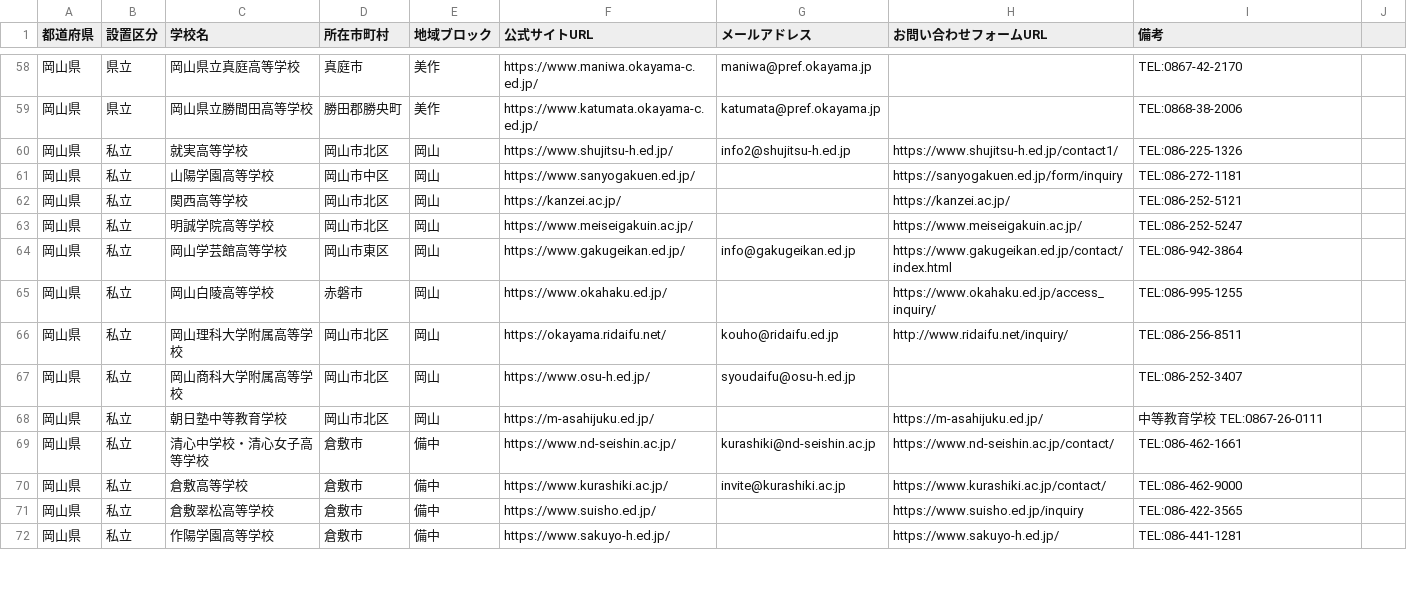
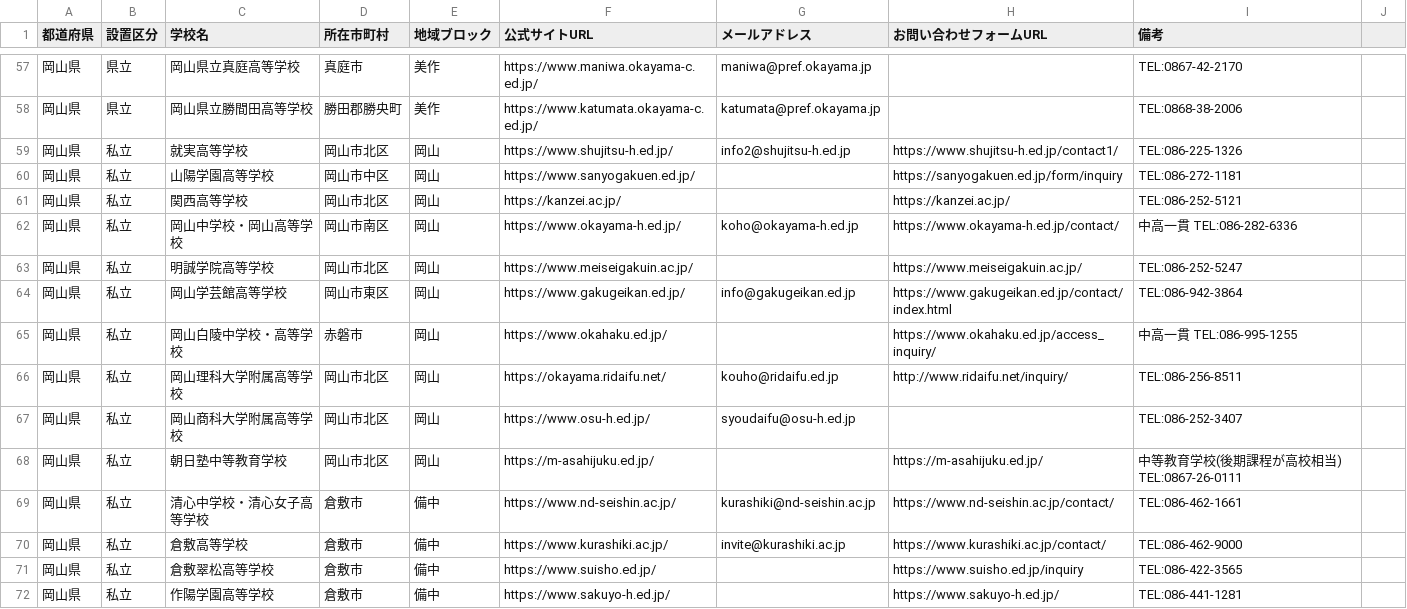
Before and after one commit to kitaichi-hokkaido/kitaichi, a CSV file: okayama_all_high_schools.csv, drawn as a sheet; only a part is shown, gaps mark what is left out; the diff covers the shown part only.

```diff
--- a/okayama_all_high_schools.csv
+++ b/okayama_all_high_schools.csv
@@ -62,8 +61,9 @@
 岡山県,私立,関西高等学校,岡山市北区,岡山,https://kanzei.ac.jp/,,https://kanzei.ac.jp/,TEL:086-252-5121
+岡山県,私立,岡山中学校・岡山高等学校,岡山市南区,岡山,https://www.okayama-h.ed.jp/,koho@okayama-h.ed.jp,https://www.okayama-h.ed.jp/contact/,中高一貫 TEL:086-282-6336
 岡山県,私立,明誠学院高等学校,岡山市北区,岡山,https://www.meiseigakuin.ac.jp/,,https://www.meiseigakuin.ac.jp/,TEL:086-252-5247
 岡山県,私立,岡山学芸館高等学校,岡山市東区,岡山,https://www.gakugeikan.ed.jp/,info@gakugeikan.ed.jp,https://www.gakugeikan.ed.jp/contact/index.html,TEL:086-942-3864
-岡山県,私立,岡山白陵高等学校,赤磐市,岡山,https://www.okahaku.ed.jp/,,https://www.okahaku.ed.jp/access_inquiry/,TEL:086-995-1255
+岡山県,私立,岡山白陵中学校・高等学校,赤磐市,岡山,https://www.okahaku.ed.jp/,,https://www.okahaku.ed.jp/access_inquiry/,中高一貫 TEL:086-995-1255
 岡山県,私立,岡山理科大学附属高等学校,岡山市北区,岡山,https://okayama.ridaifu.net/,kouho@ridaifu.ed.jp,http://www.ridaifu.net/inquiry/,TEL:086-256-8511
 岡山県,私立,岡山商科大学附属高等学校,岡山市北区,岡山,https://www.osu-h.ed.jp/,syoudaifu@osu-h.ed.jp,,TEL:086-252-3407
-岡山県,私立,朝日塾中等教育学校,岡山市北区,岡山,https://m-asahijuku.ed.jp/,,https://m-asahijuku.ed.jp/,中等教育学校 TEL:0867-26-0111
+岡山県,私立,朝日塾中等教育学校,岡山市北区,岡山,https://m-asahijuku.ed.jp/,,https://m-asahijuku.ed.jp/,中等教育学校(後期課程が高校相当) TEL:0867-26-0111
 岡山県,私立,清心中学校・清心女子高等学校,倉敷市,備中,https://www.nd-seishin.ac.jp/,kurashiki@nd-seishin.ac.jp,https://www.nd-seishin.ac.jp/contact/,TEL:086-462-1661
```
Also changed, not shown: 3 removed rows and 2 edited cells elsewhere in this file, fukuoka_all_high_schools.csv, hiroshima_all_high_schools.csv, 2 other files.
